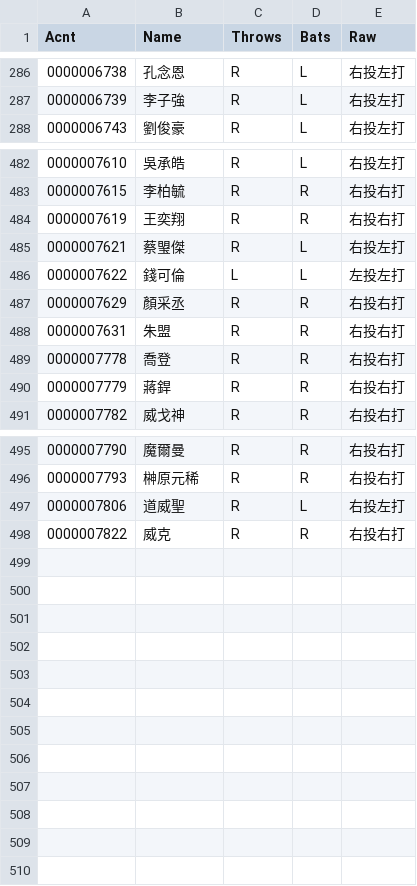
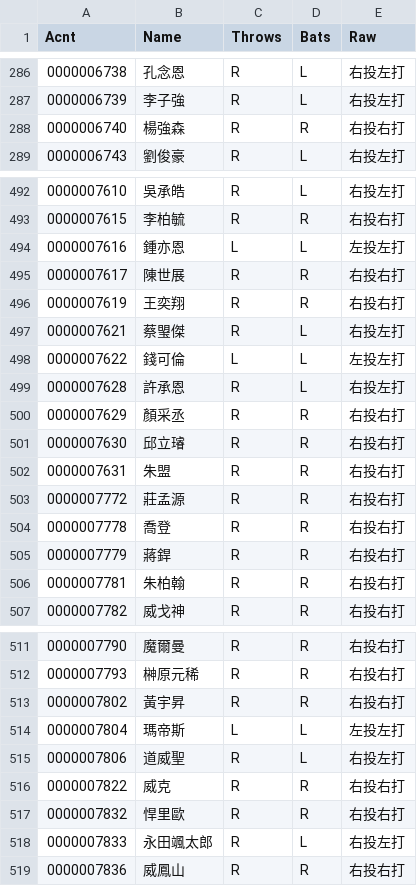
Before and after one commit to AnHsi0714/CPBL2outStealDecision, a CSV file: data/player_handedness.csv, drawn as a sheet; only a part is shown, gaps mark what is left out; the diff covers the shown part only.

```diff
--- a/data/player_handedness.csv
+++ b/data/player_handedness.csv
@@ -287,2 +287,3 @@ Acnt,Name,Throws,Bats,Raw
 0000006739,李子強,R,L,右投左打
+0000006740,楊強森,R,R,右投右打
 0000006743,劉俊豪,R,L,右投左打
@@ -483,2 +493,4 @@ Acnt,Name,Throws,Bats,Raw
 0000007615,李柏毓,R,R,右投右打
+0000007616,鍾亦恩,L,L,左投左打
+0000007617,陳世展,R,R,右投右打
 0000007619,王奕翔,R,R,右投右打
@@ -486,6 +498,10 @@ Acnt,Name,Throws,Bats,Raw
 0000007622,錢可倫,L,L,左投左打
+0000007628,許承恩,R,L,右投左打
 0000007629,顏采丞,R,R,右投右打
+0000007630,邱立璿,R,R,右投右打
 0000007631,朱盟,R,R,右投右打
+0000007772,莊孟源,R,R,右投右打
 0000007778,喬登,R,R,右投右打
 0000007779,蔣銲,R,R,右投右打
+0000007781,朱柏翰,R,R,右投右打
 0000007782,威戈神,R,R,右投右打
@@ -496,3 +512,8 @@ Acnt,Name,Throws,Bats,Raw
 0000007793,榊原元稀,R,R,右投右打
+0000007802,黃宇昇,R,R,右投右打
+0000007804,瑪帝斯,L,L,左投左打
 0000007806,道威聖,R,L,右投左打
 0000007822,威克,R,R,右投右打
+0000007832,悍里歐,R,R,右投右打
+0000007833,永田颯太郎,R,L,右投左打
+0000007836,威鳳山,R,R,右投右打
```
Also changed, not shown: 9 added rows elsewhere in this file, 18 other files.
